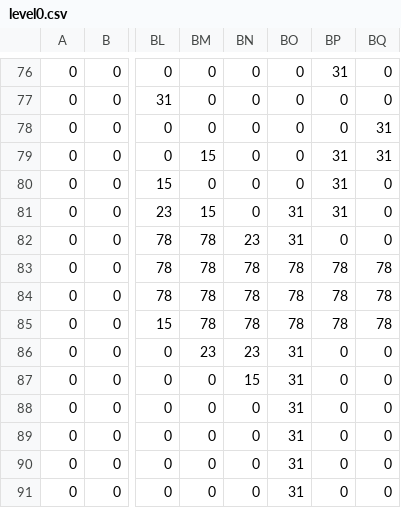
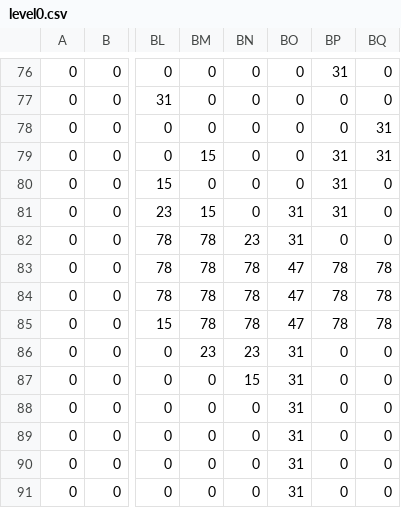
Before and after one commit to bkinnear/cs179n, a CSV file: res/maps/level0.csv, drawn as a sheet; only a part is shown, gaps mark what is left out; the diff names each change by its address in the sheet, - before the commit and + after, or states it on an @@ line.

```diff
--- a/res/maps/level0.csv
+++ b/res/maps/level0.csv
-BO83:BO85: 78
+BO83:BO85: 47
```
Also changed, not shown: 4 other files.
